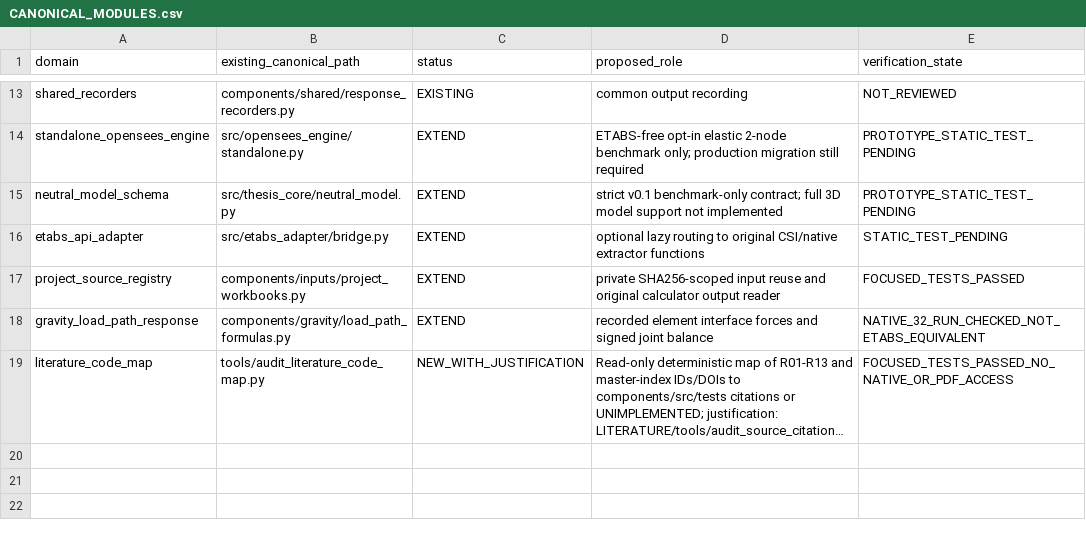
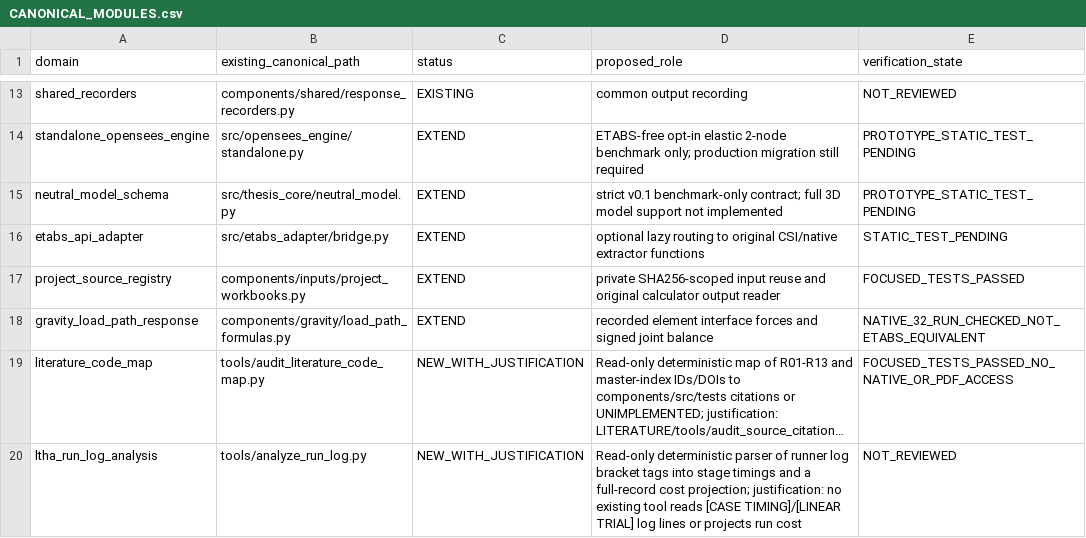
Before and after one commit to bikenshrestha2024/etabs-opensees-thesis, a CSV file: engineering/registry/CANONICAL_MODULES.csv, drawn as a sheet; only a part is shown, gaps mark what is left out; long unchanged cells end in …; the diff names each change by its address in the sheet, - before the commit and + after, or states it on an @@ line.

```diff
--- a/engineering/registry/CANONICAL_MODULES.csv
+++ b/engineering/registry/CANONICAL_MODULES.csv
+row 20: ltha_run_log_analysis | tools/analyze_run_log.py | NEW_WITH_JUSTIFICATION | Read-only deterministic parser of runner log bracket tags into stage timings and a full-record cost projection; justification: no existing tool reads [CASE TIMING]/[LINEAR TRIAL] log lines or projects run cost | NOT_REVIEWED
```
Also changed, not shown: 6 other files.
